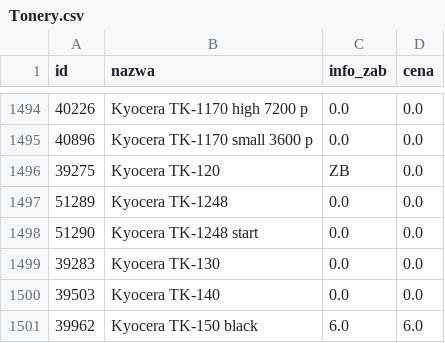
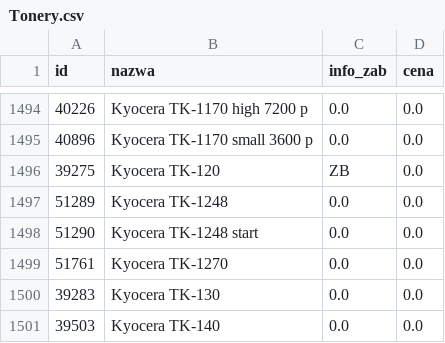
Before and after one commit to Max7476/bazaplikow, a CSV file: Tonery.csv, drawn as a sheet; only a part is shown, gaps mark what is left out; the shorter side is filled out with more unchanged rows.

Commit message:
Aktualizacja CSV z komputera w pracy

```diff
--- a/Tonery.csv
+++ b/Tonery.csv
@@ -1498,2 +1498,3 @@
 "51290";"Kyocera  TK-1248 start";"0.0";"0.0"
+"51761";"Kyocera  TK-1270";"0.0";"0.0"
 "39283";"Kyocera  TK-130";"0.0";"0.0"
```
